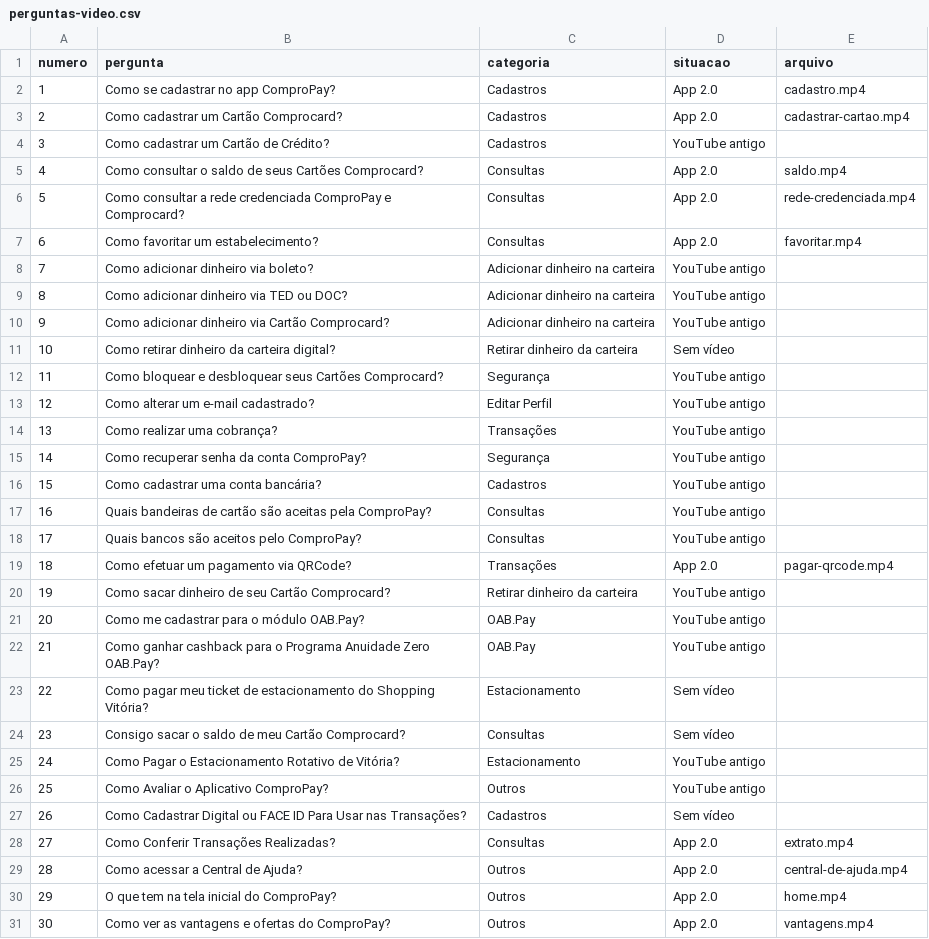
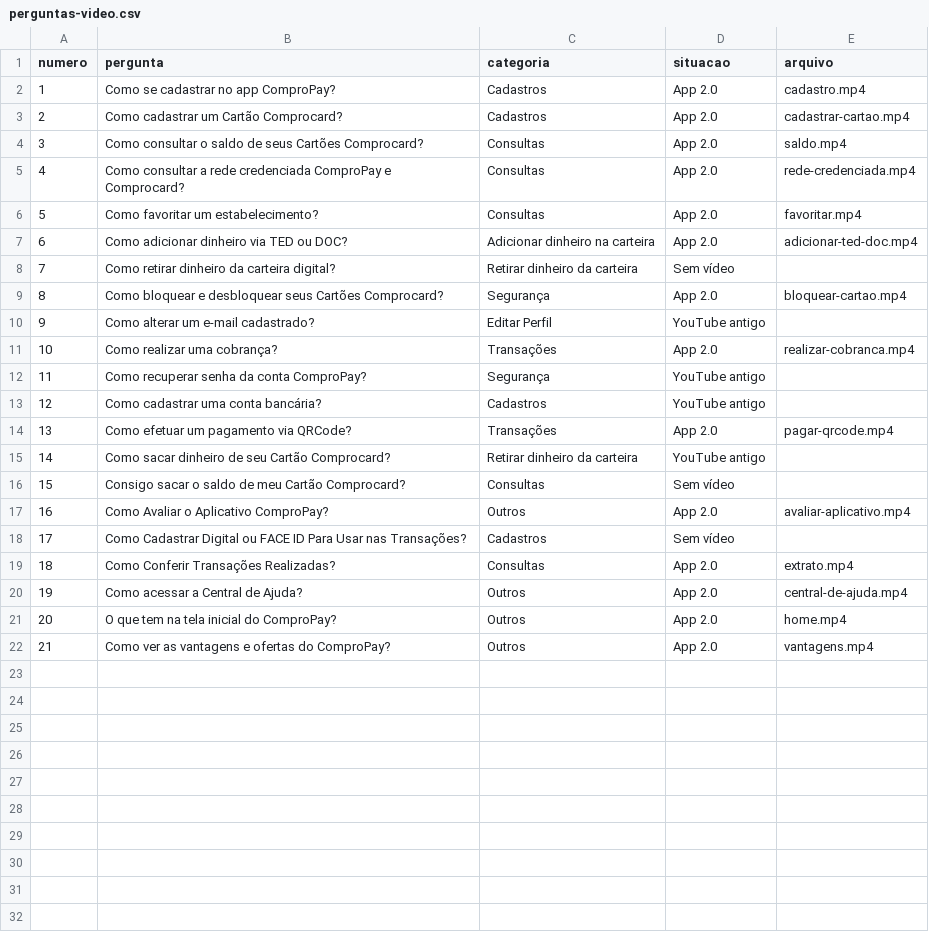
Before and after one commit to urlandesigner/compropay, a CSV file: ComproPay Wiki/tools/perguntas-video.csv, drawn as a sheet; removed rows and columns are numbered as before the commit, all else as after; the diff names each change by its address in the sheet, - before the commit and + after, or states it on an @@ line.

```diff
--- a/ComproPay Wiki/tools/perguntas-video.csv
+++ b/ComproPay Wiki/tools/perguntas-video.csv
-row 4: 3 | Como cadastrar um Cartão de Crédito? | Cadastros | YouTube antigo
@@ column A (numero) renumbered from row 4 down @@
-row 8: 7 | Como adicionar dinheiro via boleto? | Adicionar dinheiro na carteira | YouTube antigo
-D7 (situacao): YouTube antigo
+D7 (situacao): App 2.0
-E7 (arquivo): (empty)
+E7 (arquivo): adicionar-ted-doc.mp4
-row 10: 9 | Como adicionar dinheiro via Cartão Comprocard? | Adicionar dinheiro na carteira | YouTube antigo
-D9 (situacao): YouTube antigo
+D9 (situacao): App 2.0
-E9 (arquivo): (empty)
+E9 (arquivo): bloquear-cartao.mp4
-D11 (situacao): YouTube antigo
+D11 (situacao): App 2.0
-E11 (arquivo): (empty)
+E11 (arquivo): realizar-cobranca.mp4
-row 17: 16 | Quais bandeiras de cartão são aceitas pela ComproPay? | Consultas | YouTube antigo
-row 18: 17 | Quais bancos são aceitos pelo ComproPay? | Consultas | YouTube antigo
-row 21: 20 | Como me cadastrar para o módulo OAB.Pay? | OAB.Pay | YouTube antigo
-row 22: 21 | Como ganhar cashback para o Programa Anuidade Zero OAB.Pay? | OAB.Pay | YouTube antigo
-row 23: 22 | Como pagar meu ticket de estacionamento do Shopping Vitória? | Estacionamento | Sem vídeo
-row 25: 24 | Como Pagar o Estacionamento Rotativo de Vitória? | Estacionamento | YouTube antigo
-D17 (situacao): YouTube antigo
+D17 (situacao): App 2.0
-E17 (arquivo): (empty)
+E17 (arquivo): avaliar-aplicativo.mp4
```
Also changed, not shown: 20 other files.
